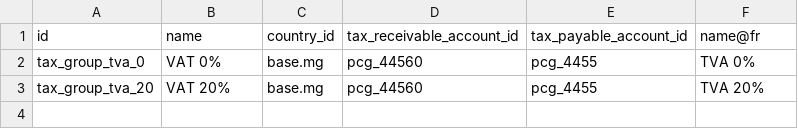
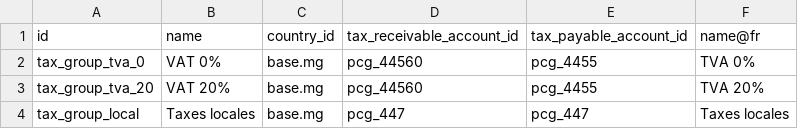
Before and after one commit to fredericramanda/odoomg, a CSV file: l10n_mg/data/template/account.tax.group-mg.csv, drawn as a sheet; the diff names each change by its address in the sheet, - before the commit and + after, or states it on an @@ line.

```diff
--- a/l10n_mg/data/template/account.tax.group-mg.csv
+++ b/l10n_mg/data/template/account.tax.group-mg.csv
+row 4: tax_group_local | Taxes locales | base.mg | pcg_447 | pcg_447 | Taxes locales
```
Also changed, not shown: l10n_mg/data/template/account.tax-mg.csv, 16 other files.
